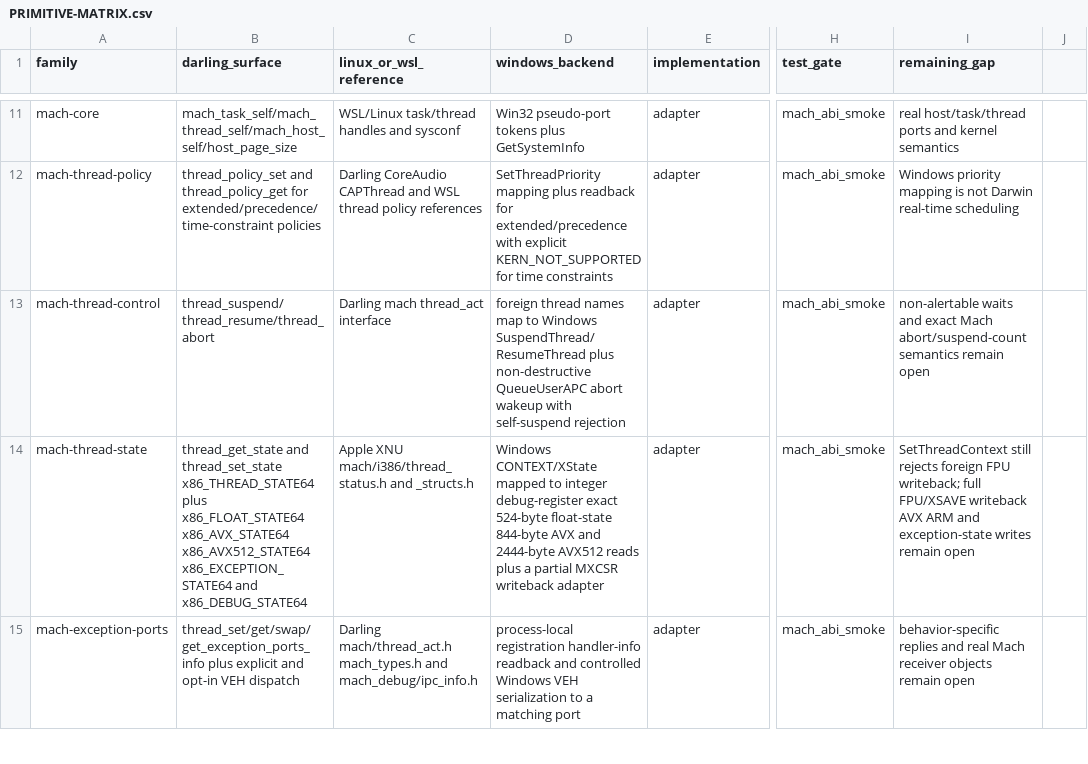
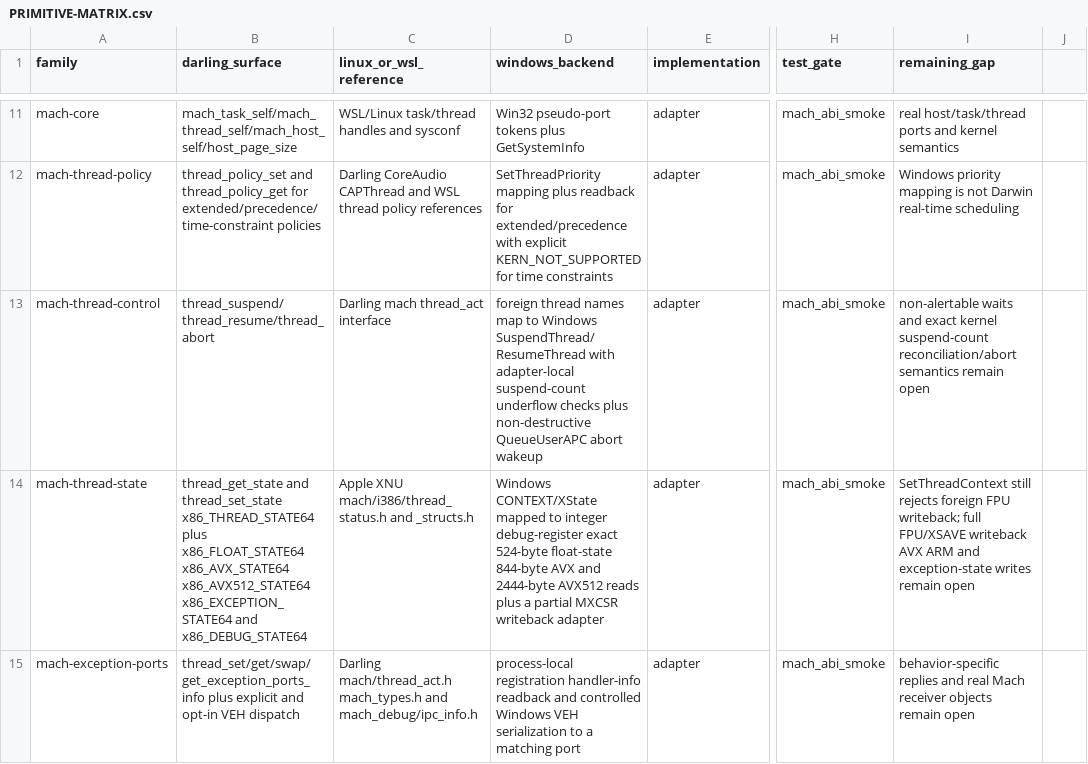
Before and after one commit to tarekwasfy01/Wintosh, a CSV file: PRIMITIVE-MATRIX.csv, drawn as a sheet; only a part is shown, gaps mark what is left out; the diff names each change by its address in the sheet, - before the commit and + after, or states it on an @@ line.

Commit message:
Track Mach thread suspend counts

```diff
--- a/PRIMITIVE-MATRIX.csv
+++ b/PRIMITIVE-MATRIX.csv
-D13 (windows_backend): …Windows SuspendThread/ResumeThread plus non-destructive QueueUserAPC abort wakeup with self-suspend rejection
+D13 (windows_backend): …Windows SuspendThread/ResumeThread with adapter-local suspend-count underflow checks plus non-destructive QueueUserAPC abort wakeup
-I13 (remaining_gap): …and exact Mach abort/suspend-count semantics remain…
+I13 (remaining_gap): …and exact kernel suspend-count reconciliation/abort semantics remain…
```
Also changed, not shown: 3 other files.
